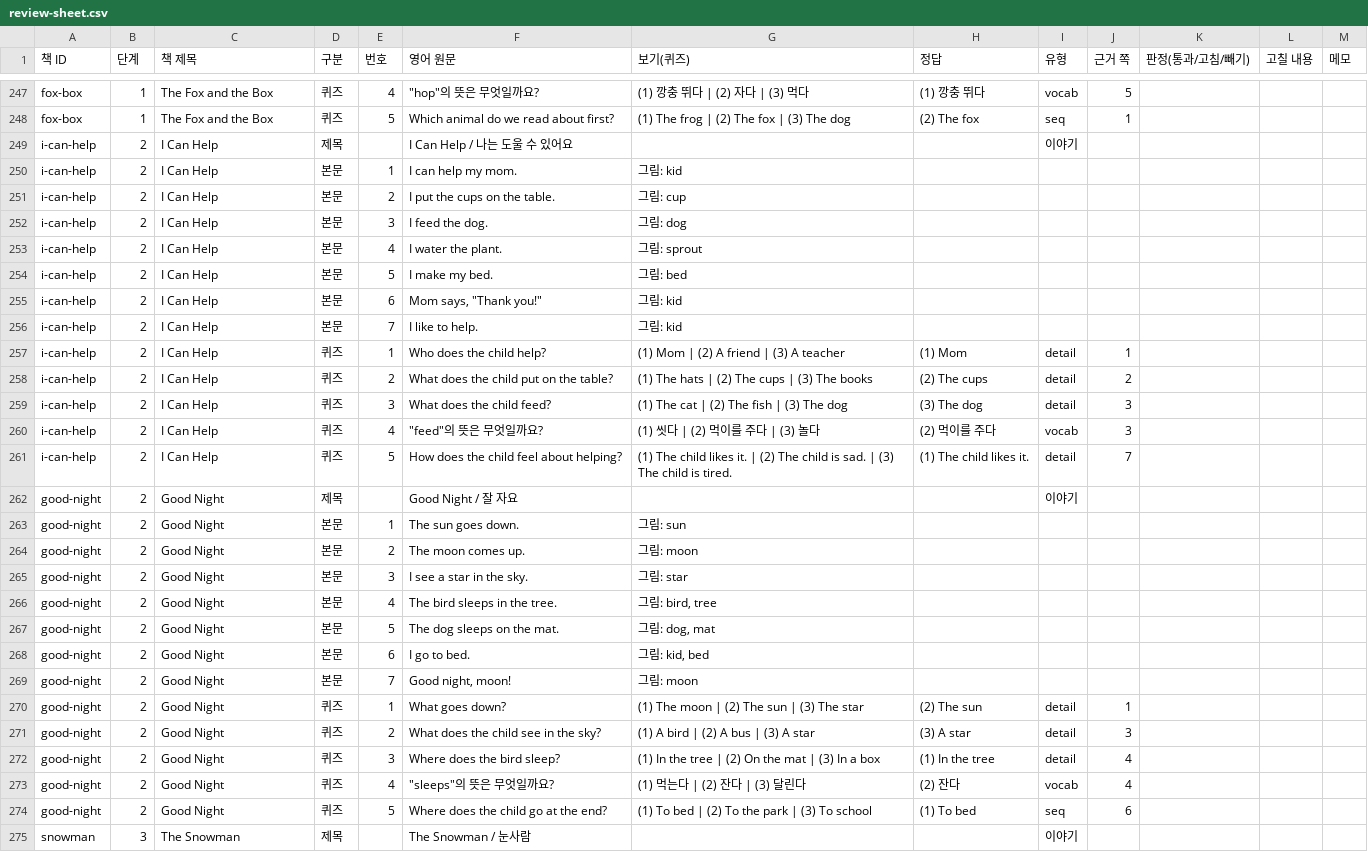
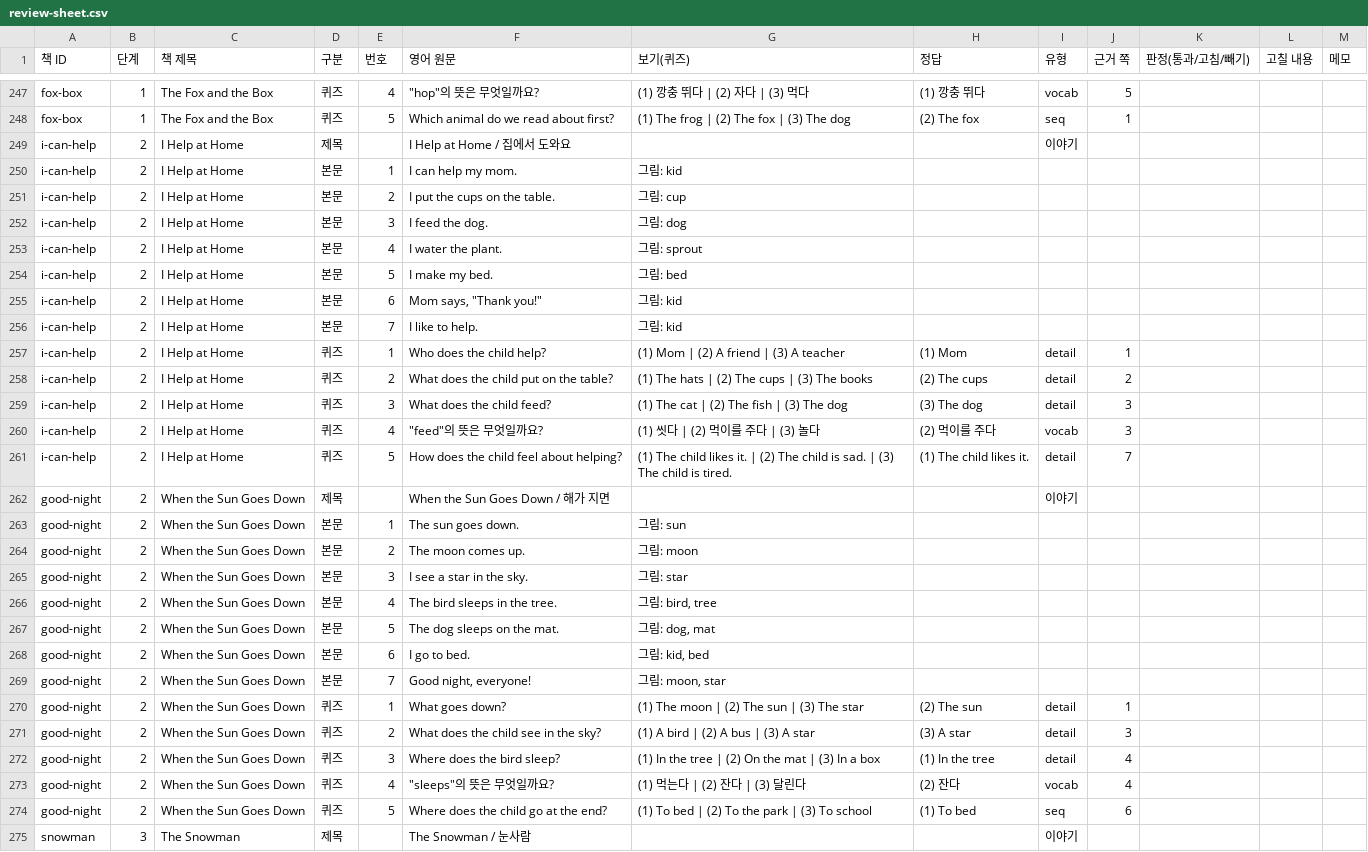
Before and after one commit to smilepat/learning-z, a CSV file: docs/review-sheet.csv, drawn as a sheet; only a part is shown, gaps mark what is left out; the diff covers the shown part only.

```diff
--- a/docs/review-sheet.csv
+++ b/docs/review-sheet.csv
@@ -248,28 +248,28 @@ fox-box,1,The Fox and the Box,퀴즈,4,"""hop""의 뜻은 무엇일까요?",(1)
 fox-box,1,The Fox and the Box,퀴즈,5,Which animal do we read about first?,(1) The frog | (2) The fox | (3) The dog,(2) The fox,seq,1,,,
-i-can-help,2,I Can Help,제목,,I Can Help / 나는 도울 수 있어요,,,이야기,,,,
-i-can-help,2,I Can Help,본문,1,I can help my mom.,그림: kid,,,,,,
-i-can-help,2,I Can Help,본문,2,I put the cups on the table.,그림: cup,,,,,,
-i-can-help,2,I Can Help,본문,3,I feed the dog.,그림: dog,,,,,,
-i-can-help,2,I Can Help,본문,4,I water the plant.,그림: sprout,,,,,,
-i-can-help,2,I Can Help,본문,5,I make my bed.,그림: bed,,,,,,
-i-can-help,2,I Can Help,본문,6,"Mom says, ""Thank you!""",그림: kid,,,,,,
-i-can-help,2,I Can Help,본문,7,I like to help.,그림: kid,,,,,,
-i-can-help,2,I Can Help,퀴즈,1,Who does the child help?,(1) Mom | (2) A friend | (3) A teacher,(1) Mom,detail,1,,,
-i-can-help,2,I Can Help,퀴즈,2,What does the child put on the table?,(1) The hats | (2) The cups | (3) The books,(2) The cups,detail,2,,,
-i-can-help,2,I Can Help,퀴즈,3,What does the child feed?,(1) The cat | (2) The fish | (3) The dog,(3) The dog,detail,3,,,
-i-can-help,2,I Can Help,퀴즈,4,"""feed""의 뜻은 무엇일까요?",(1) 씻다 | (2) 먹이를 주다 | (3) 놀다,(2) 먹이를 주다,vocab,3,,,
-i-can-help,2,I Can Help,퀴즈,5,How does the child feel about helping?,(1) The child likes it. | (2) The child is sad. | (3) The child is tired.,(1) The child likes it.,detail,7,,,
-good-night,2,Good Night,제목,,Good Night / 잘 자요,,,이야기,,,,
-good-night,2,Good Night,본문,1,The sun goes down.,그림: sun,,,,,,
-good-night,2,Good Night,본문,2,The moon comes up.,그림: moon,,,,,,
-good-night,2,Good Night,본문,3,I see a star in the sky.,그림: star,,,,,,
-good-night,2,Good Night,본문,4,The bird sleeps in the tree.,"그림: bird, tree",,,,,,
-good-night,2,Good Night,본문,5,The dog sleeps on the mat.,"그림: dog, mat",,,,,,
-good-night,2,Good Night,본문,6,I go to bed.,"그림: kid, bed",,,,,,
-good-night,2,Good Night,본문,7,"Good night, moon!",그림: moon,,,,,,
-good-night,2,Good Night,퀴즈,1,What goes down?,(1) The moon | (2) The sun | (3) The star,(2) The sun,detail,1,,,
-good-night,2,Good Night,퀴즈,2,What does the child see in the sky?,(1) A bird | (2) A bus | (3) A star,(3) A star,detail,3,,,
-good-night,2,Good Night,퀴즈,3,Where does the bird sleep?,(1) In the tree | (2) On the mat | (3) In a box,(1) In the tree,detail,4,,,
-good-night,2,Good Night,퀴즈,4,"""sleeps""의 뜻은 무엇일까요?",(1) 먹는다 | (2) 잔다 | (3) 달린다,(2) 잔다,vocab,4,,,
-good-night,2,Good Night,퀴즈,5,Where does the child go at the end?,(1) To bed | (2) To the park | (3) To school,(1) To bed,seq,6,,,
+i-can-help,2,I Help at Home,제목,,I Help at Home / 집에서 도와요,,,이야기,,,,
+i-can-help,2,I Help at Home,본문,1,I can help my mom.,그림: kid,,,,,,
+i-can-help,2,I Help at Home,본문,2,I put the cups on the table.,그림: cup,,,,,,
+i-can-help,2,I Help at Home,본문,3,I feed the dog.,그림: dog,,,,,,
+i-can-help,2,I Help at Home,본문,4,I water the plant.,그림: sprout,,,,,,
+i-can-help,2,I Help at Home,본문,5,I make my bed.,그림: bed,,,,,,
+i-can-help,2,I Help at Home,본문,6,"Mom says, ""Thank you!""",그림: kid,,,,,,
+i-can-help,2,I Help at Home,본문,7,I like to help.,그림: kid,,,,,,
+i-can-help,2,I Help at Home,퀴즈,1,Who does the child help?,(1) Mom | (2) A friend | (3) A teacher,(1) Mom,detail,1,,,
+i-can-help,2,I Help at Home,퀴즈,2,What does the child put on the table?,(1) The hats | (2) The cups | (3) The books,(2) The cups,detail,2,,,
+i-can-help,2,I Help at Home,퀴즈,3,What does the child feed?,(1) The cat | (2) The fish | (3) The dog,(3) The dog,detail,3,,,
+i-can-help,2,I Help at Home,퀴즈,4,"""feed""의 뜻은 무엇일까요?",(1) 씻다 | (2) 먹이를 주다 | (3) 놀다,(2) 먹이를 주다,vocab,3,,,
+i-can-help,2,I Help at Home,퀴즈,5,How does the child feel about helping?,(1) The child likes it. | (2) The child is sad. | (3) The child is tired.,(1) The child likes it.,detail,7,,,
+good-night,2,When the Sun Goes Down,제목,,When the Sun Goes Down / 해가 지면,,,이야기,,,,
+good-night,2,When the Sun Goes Down,본문,1,The sun goes down.,그림: sun,,,,,,
+good-night,2,When the Sun Goes Down,본문,2,The moon comes up.,그림: moon,,,,,,
+good-night,2,When the Sun Goes Down,본문,3,I see a star in the sky.,그림: star,,,,,,
+good-night,2,When the Sun Goes Down,본문,4,The bird sleeps in the tree.,"그림: bird, tree",,,,,,
+good-night,2,When the Sun Goes Down,본문,5,The dog sleeps on the mat.,"그림: dog, mat",,,,,,
+good-night,2,When the Sun Goes Down,본문,6,I go to bed.,"그림: kid, bed",,,,,,
+good-night,2,When the Sun Goes Down,본문,7,"Good night, everyone!","그림: moon, star",,,,,,
+good-night,2,When the Sun Goes Down,퀴즈,1,What goes down?,(1) The moon | (2) The sun | (3) The star,(2) The sun,detail,1,,,
+good-night,2,When the Sun Goes Down,퀴즈,2,What does the child see in the sky?,(1) A bird | (2) A bus | (3) A star,(3) A star,detail,3,,,
+good-night,2,When the Sun Goes Down,퀴즈,3,Where does the bird sleep?,(1) In the tree | (2) On the mat | (3) In a box,(1) In the tree,detail,4,,,
+good-night,2,When the Sun Goes Down,퀴즈,4,"""sleeps""의 뜻은 무엇일까요?",(1) 먹는다 | (2) 잔다 | (3) 달린다,(2) 잔다,vocab,4,,,
+good-night,2,When the Sun Goes Down,퀴즈,5,Where does the child go at the end?,(1) To bed | (2) To the park | (3) To school,(1) To bed,seq,6,,,
 snowman,3,The Snowman,제목,,The Snowman / 눈사람,,,이야기,,,,
```
Also changed, not shown: 58 edited cells elsewhere in this file, 4 other files.
